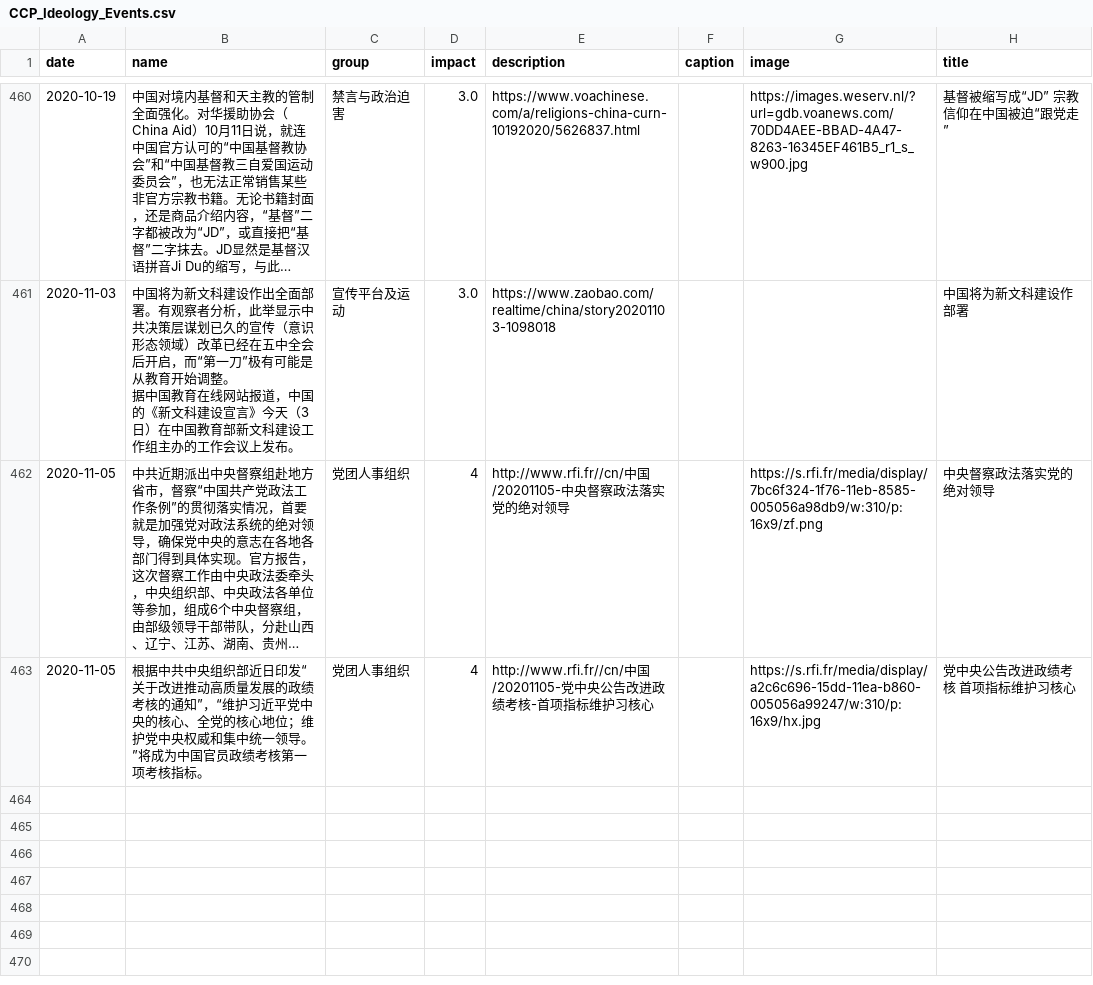
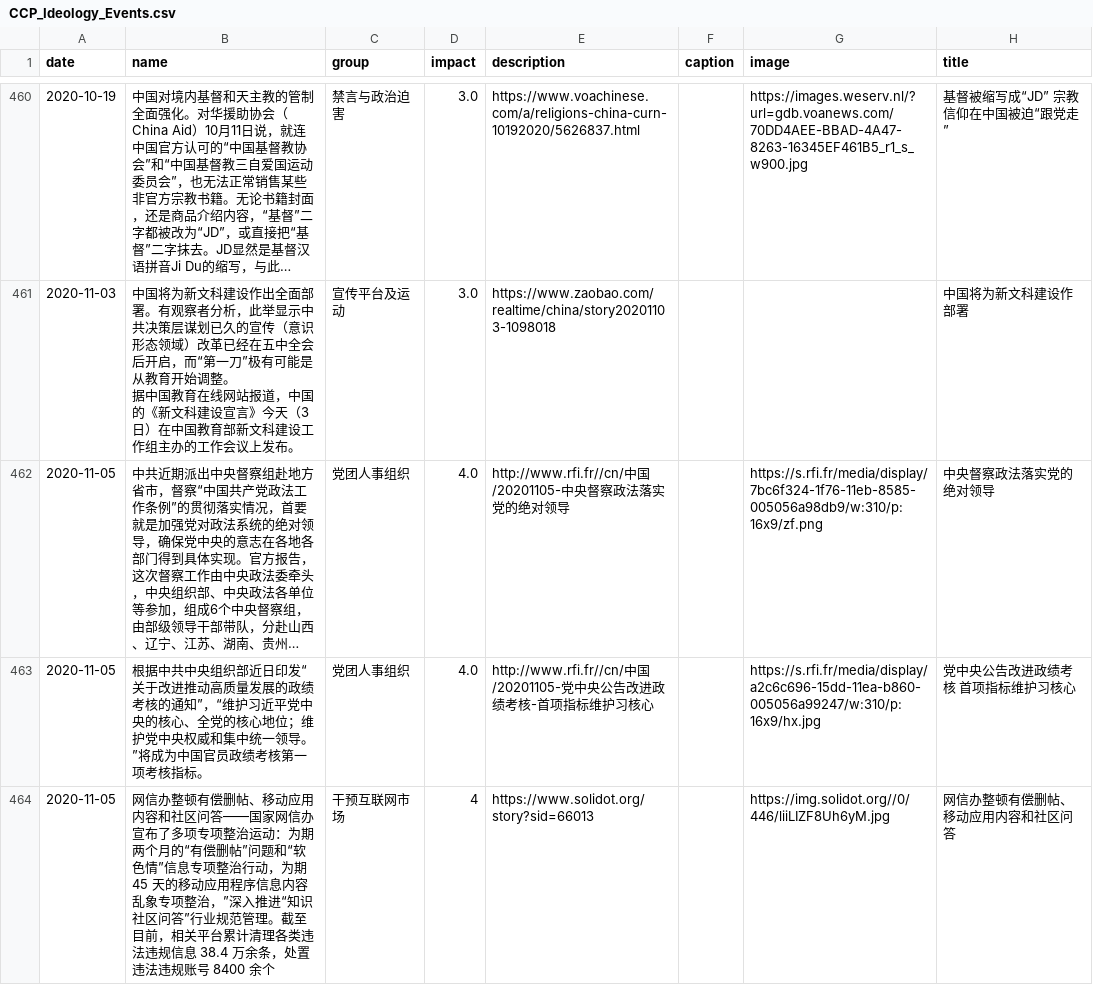
Before and after one commit to chinatimeline/data, a CSV file: ideology/CCP_Ideology_Events.csv, drawn as a sheet; only a part is shown, gaps mark what is left out; long unchanged cells end in …; the diff names each change by its address in the sheet, - before the commit and + after, or states it on an @@ line.

Commit message:
Sync from website submissions

```diff
--- a/ideology/CCP_Ideology_Events.csv
+++ b/ideology/CCP_Ideology_Events.csv
-D462:D463 (impact): 4
+D462:D463 (impact): 4.0
+row 464: 2020-11-05 | 网信办整顿有偿删帖、移动应用内容和社区问答——国家网信办宣布了多项专项整治运动：为期两个月的“有偿删帖”问题和“软色情”信息专项整治行动，为期 45 天的移动应用程序信息内容乱象专项整治，”深入推进“知识社区问答”行业规范管理。截至目前，相关平台累计清理各类违法违规信息 38.4 万余条，处置违法违规账号 8400 余个 | 干预互联网市场 | 4 | https://www.solidot.org/story?sid=66013 |  | https://img.solidot.org//0/446/liiLIZF8Uh6yM.jpg | 网信办整顿有偿删帖、移动应用内容和社区问答
```
